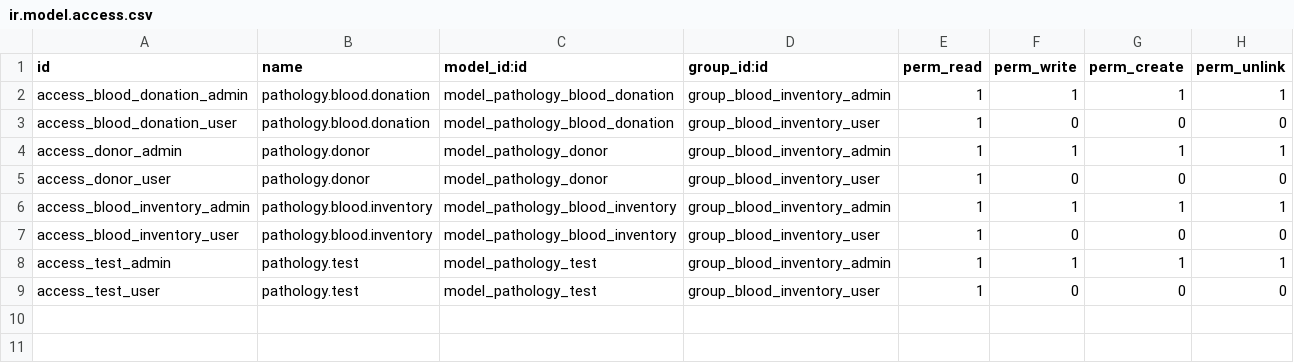
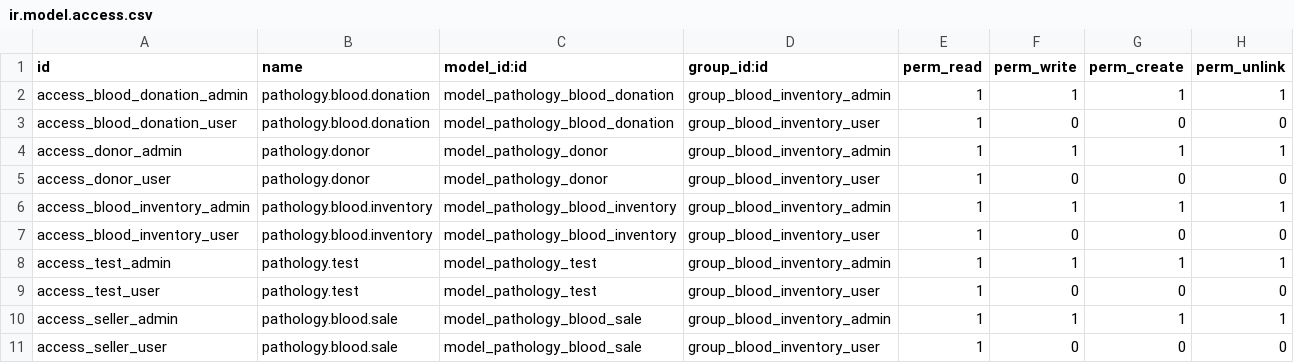
Before and after one commit to HarshSingh-TI/blood_bank_management_system, a CSV file: security/ir.model.access.csv, drawn as a sheet.

```diff
--- a/security/ir.model.access.csv
+++ b/security/ir.model.access.csv
@@ -9 +9,3 @@ access_test_admin,pathology.test,model_pathology_test,group_blood_inventory_admi
 access_test_user,pathology.test,model_pathology_test,group_blood_inventory_user,1,0,0,0
+access_seller_admin,pathology.blood.sale,model_pathology_blood_sale,group_blood_inventory_admin,1,1,1,1
+access_seller_user,pathology.blood.sale,model_pathology_blood_sale,group_blood_inventory_user,1,0,0,0
```
Also changed, not shown: 9 other files.
